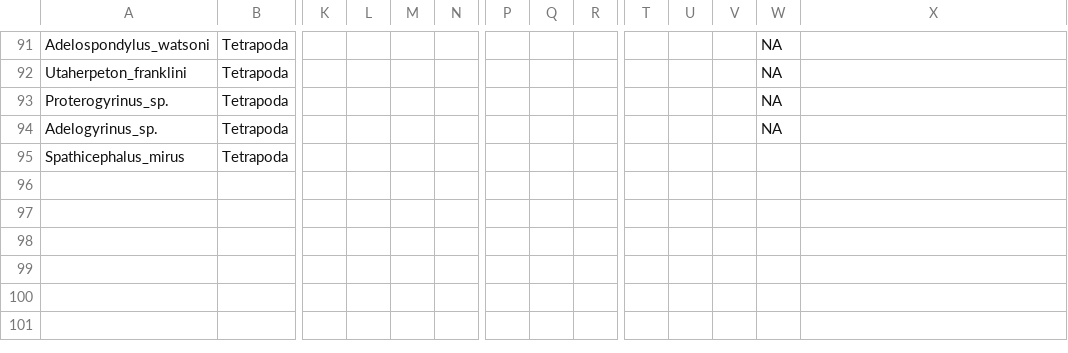
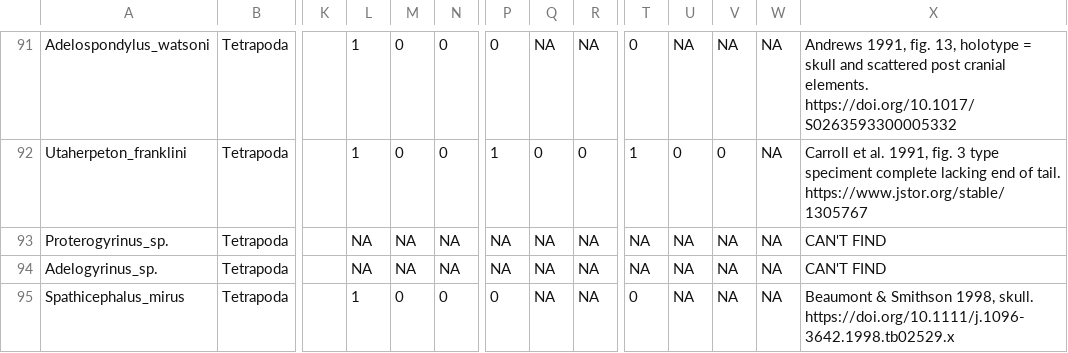
Before and after one commit to carewt/Fossil-Fish, a CSV file: Chunk_10_TC_extinct_data.csv, drawn as a sheet; only a part is shown, gaps mark what is left out; the diff covers the shown part only; the diff names each change by its address in the sheet, - before the commit and + after, or states it on an @@ line.

```diff
--- a/Chunk_10_TC_extinct_data.csv
+++ b/Chunk_10_TC_extinct_data.csv
-L91:L92: (empty)
+L91:L92: 1
-M91:M92: (empty)
+M91:M92: 0
-N91:N92: (empty)
+N91:N92: 0
-P91: (empty)
+P91: 0
-Q91: (empty)
+Q91: NA
-R91: (empty)
+R91: NA
-T91: (empty)
+T91: 0
-U91: (empty)
+U91: NA
-V91: (empty)
+V91: NA
-X91: (empty)
+X91: Andrews 1991, fig. 13, holotype = skull and scattered post cranial elements. https://doi.org/10.1017/S0263593300005332
-P92: (empty)
+P92: 1
-Q92: (empty)
+Q92: 0
-R92: (empty)
+R92: 0
-T92: (empty)
+T92: 1
-U92: (empty)
+U92: 0
-V92: (empty)
+V92: 0
-X92: (empty)
+X92: Carroll et al. 1991, fig. 3 type speciment complete lacking end of tail. https://www.jstor.org/stable/1305767
-L93:L94: (empty)
+L93:L94: NA
-M93:M94: (empty)
+M93:M94: NA
-N93:N94: (empty)
+N93:N94: NA
-P93:P94: (empty)
+P93:P94: NA
-Q93:Q95: (empty)
+Q93:Q95: NA
-R93:R95: (empty)
+R93:R95: NA
-T93:T94: (empty)
+T93:T94: NA
-U93:U95: (empty)
+U93:U95: NA
-V93:V95: (empty)
+V93:V95: NA
-X93:X94: (empty)
+X93:X94: CAN'T FIND
-L95: (empty)
+L95: 1
-M95: (empty)
+M95: 0
-N95: (empty)
+N95: 0
-P95: (empty)
+P95: 0
-T95: (empty)
+T95: 0
-W95: (empty)
+W95: NA
-X95: (empty)
+X95: Beaumont & Smithson 1998, skull. https://doi.org/10.1111/j.1096-3642.1998.tb02529.x
```
Also changed, not shown: 1 added row, 1 removed row and 90 edited cells elsewhere in this file.
